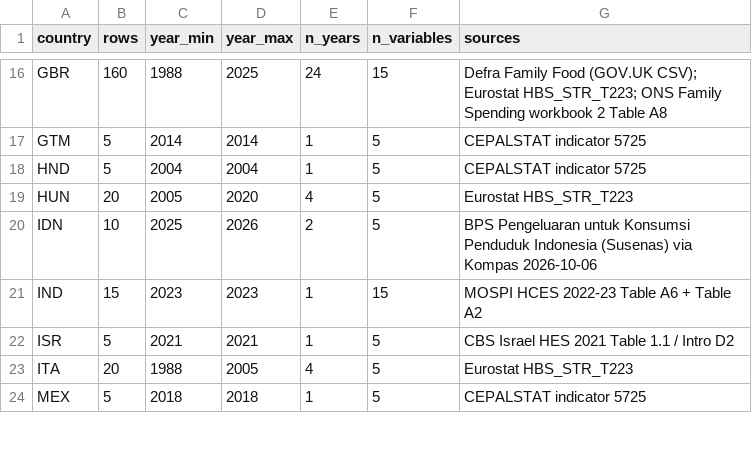
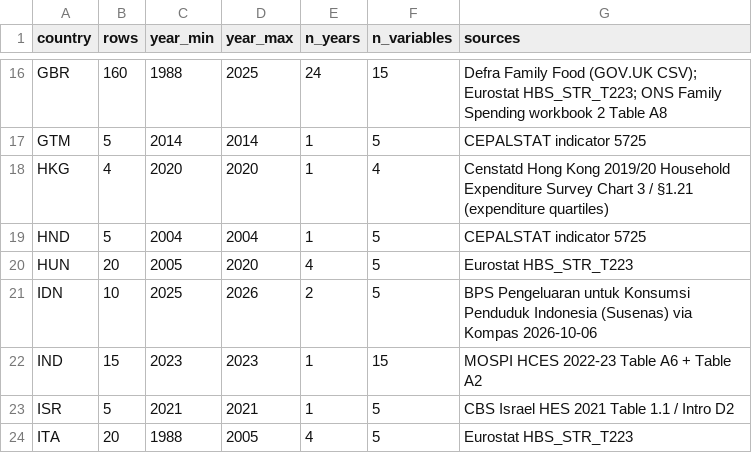
Before and after one commit to myon-bioinformatics/Aoi, a CSV file: research/staple-price-survey/adjacent_food_share_by_income/_coverage_by_country.csv, drawn as a sheet; only a part is shown, gaps mark what is left out; the shorter side is filled out with more unchanged rows.

```diff
--- a/research/staple-price-survey/adjacent_food_share_by_income/_coverage_by_country.csv
+++ b/research/staple-price-survey/adjacent_food_share_by_income/_coverage_by_country.csv
@@ -17,2 +17,3 @@ GBR,160,1988,2025,24,15,Defra Family Food (GOV.UK CSV); Eurostat HBS_STR_T223; O
 GTM,5,2014,2014,1,5,CEPALSTAT indicator 5725
+HKG,4,2020,2020,1,4,Censtatd Hong Kong 2019/20 Household Expenditure Survey Chart 3 / §1.21 (expenditure quartiles)
 HND,5,2004,2004,1,5,CEPALSTAT indicator 5725
```
Also changed, not shown: research/staple-price-survey/adjacent_food_share_by_income/adjacent_food_share_by_income_vertical.csv, 3 other files.
